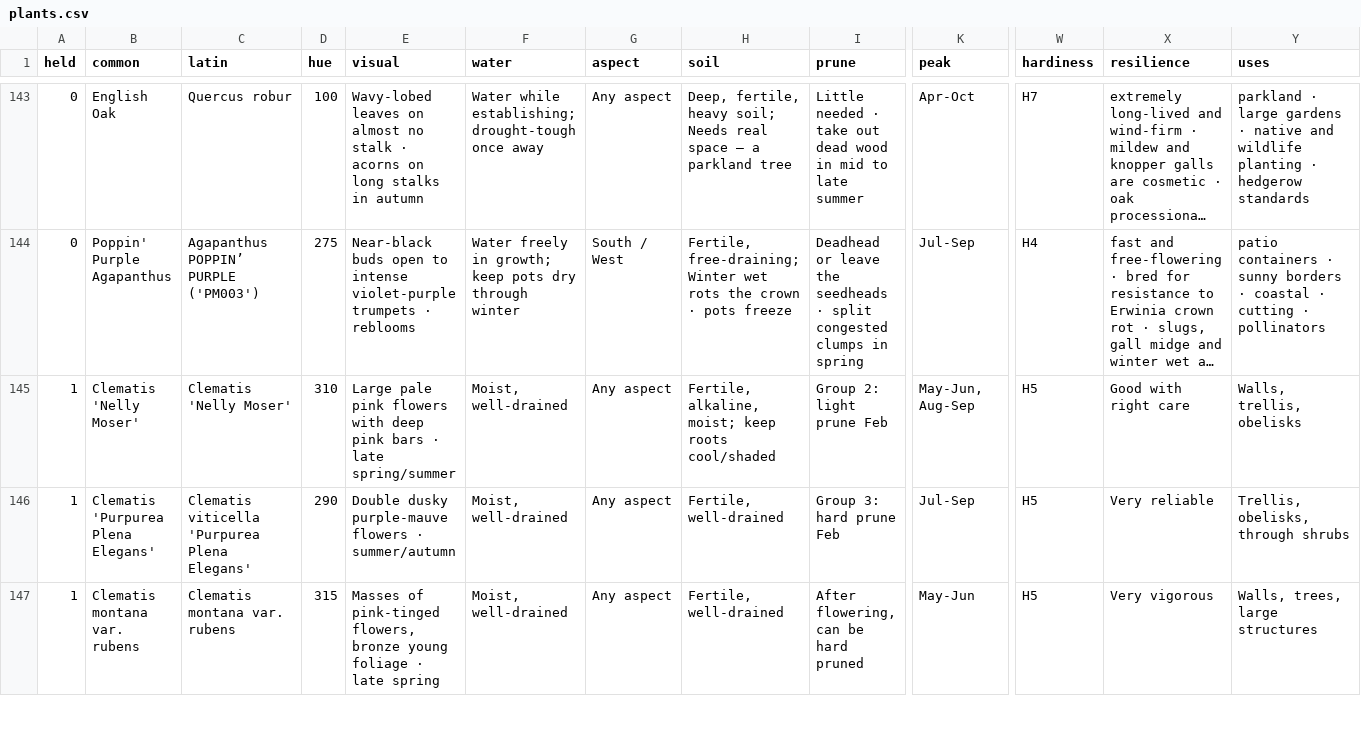
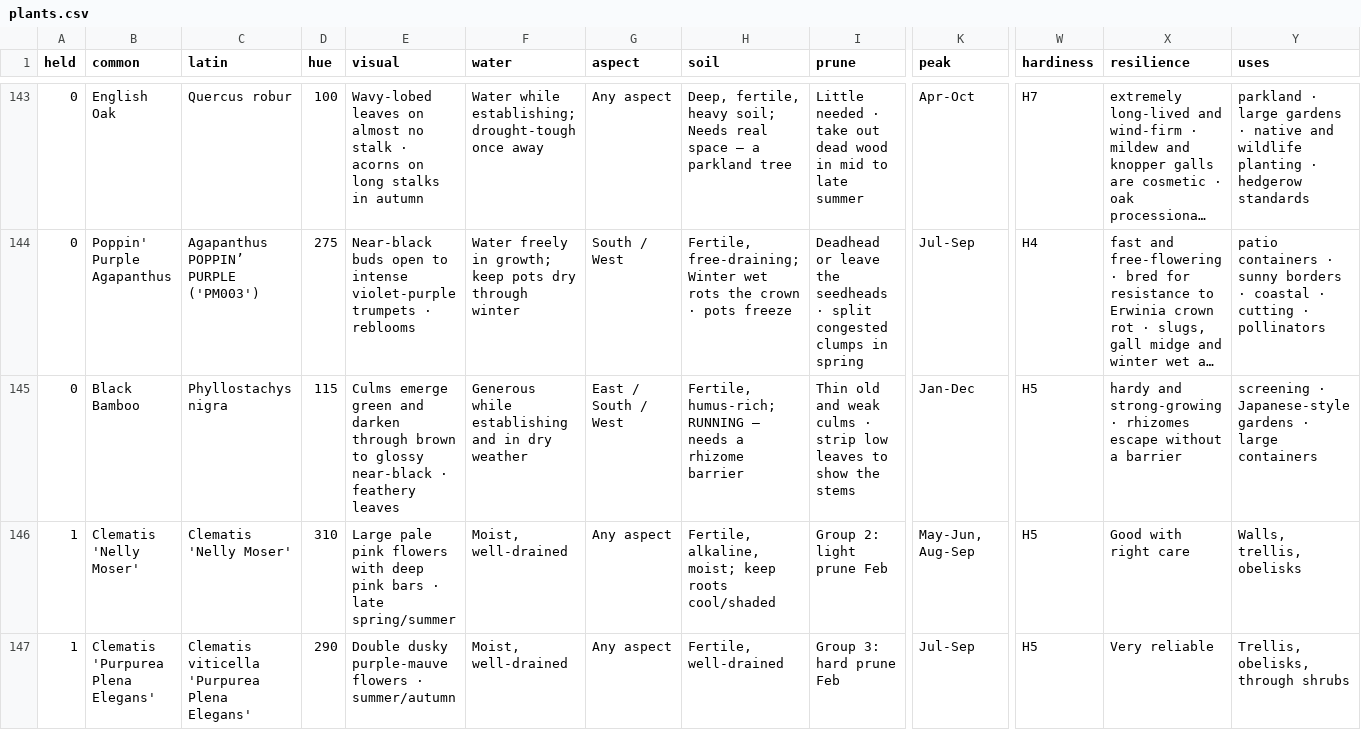
Before and after one commit to oscarhurman39-sys/Timber, a CSV file: plants.csv, drawn as a sheet; only a part is shown, gaps mark what is left out; the shorter side is filled out with more unchanged rows; long unchanged cells end in …; rows hold the shown columns only; the diff covers the shown part only; the diff names each change by its address in the sheet, - before the commit and + after, or states it on an @@ line.

```diff
--- a/plants.csv
+++ b/plants.csv
+row 145: 0 | Black Bamboo | Phyllostachys nigra | 115 | Culms emerge green and darken through brown to glossy near-black · feathery leaves | Generous while establishing and in dry weather | East / South / West | Fertile, humus-rich; RUNNING — needs a rhizome barrier | Thin old and weak culms · strip low leaves to show the stems | Jan-Dec | H5 | hardy and strong-growing · rhizomes escape without a barrier | screening · Japanese-style gardens · large containers
```
Also changed, not shown: 1 removed row elsewhere in this file, 3 other files.
